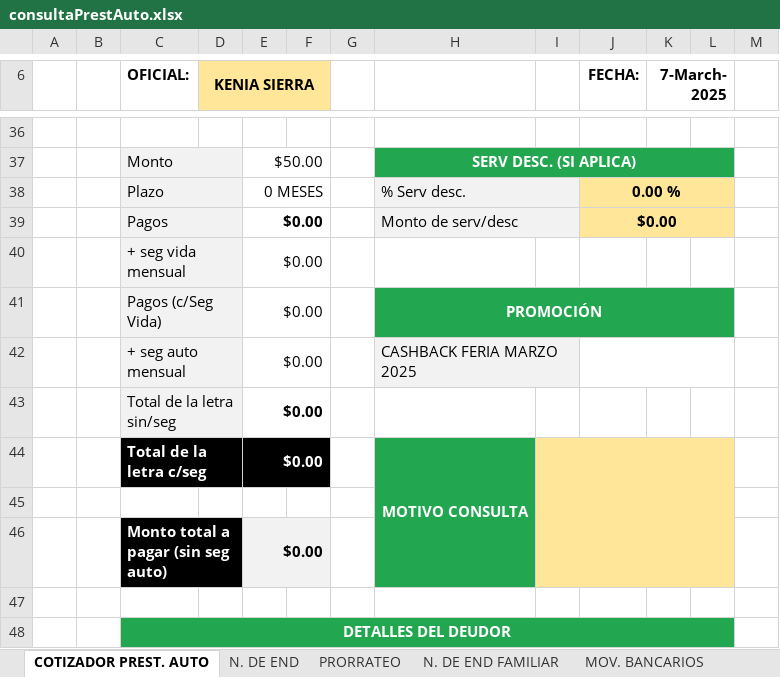
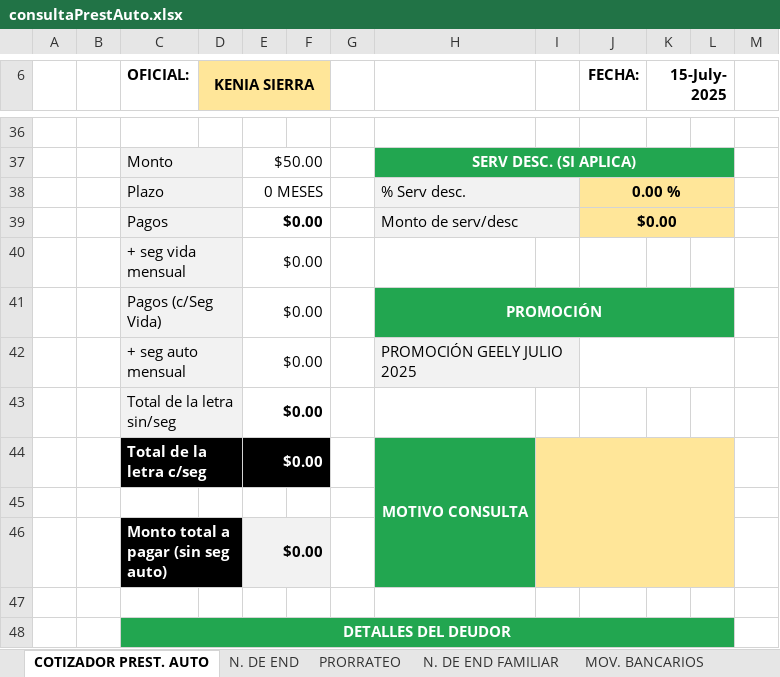
Before and after one commit to AndresRdrgz/PACIFICO, an Excel workbook: static/insumos/consultaPrestAuto.xlsx, sheet COTIZADOR PREST. AUTO, drawn as a sheet; only a part is shown, gaps mark what is left out; values as stored, in another font and other column widths than the file's, no borders; charts and pictures and conditional formats not drawn; the diff names each change by its address in the sheet, - before the commit and + after, or states it on an @@ line.

Commit message:
promo geely text

```diff
--- a/static/insumos/consultaPrestAuto.xlsx (sheet COTIZADOR PREST. AUTO)
+++ b/static/insumos/consultaPrestAuto.xlsx (sheet COTIZADOR PREST. AUTO)
-K6: 7-March-2025
+K6: 15-July-2025
-H42: CASHBACK FERIA MARZO 2025
+H42: PROMOCIÓN GEELY JULIO 2025
```
Also changed, not shown: sheet PROFORMA, staticfiles/consultaPrestAuto.xlsx, staticfiles/insumos/consultaPrestAuto.xlsx, 2 other files.
